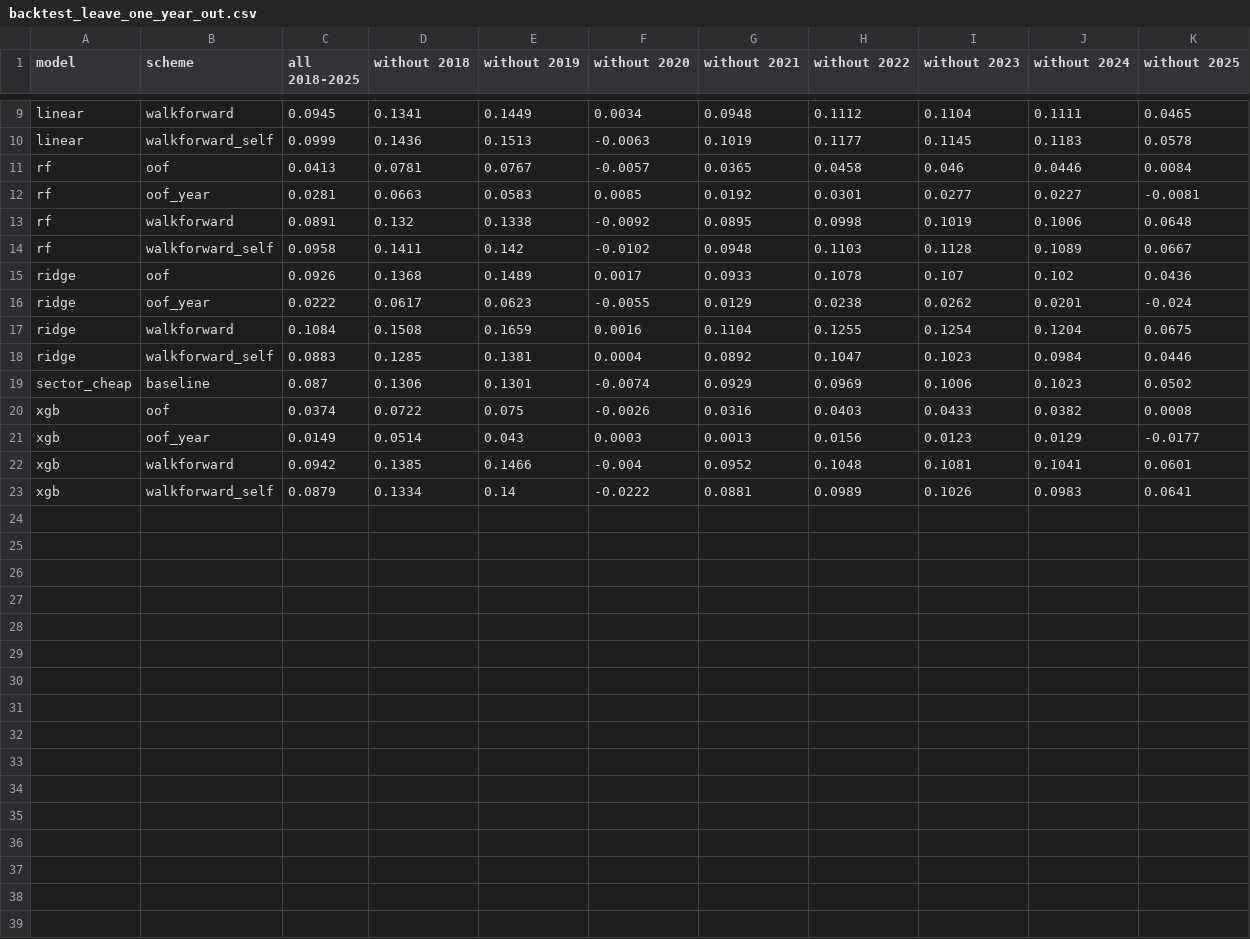
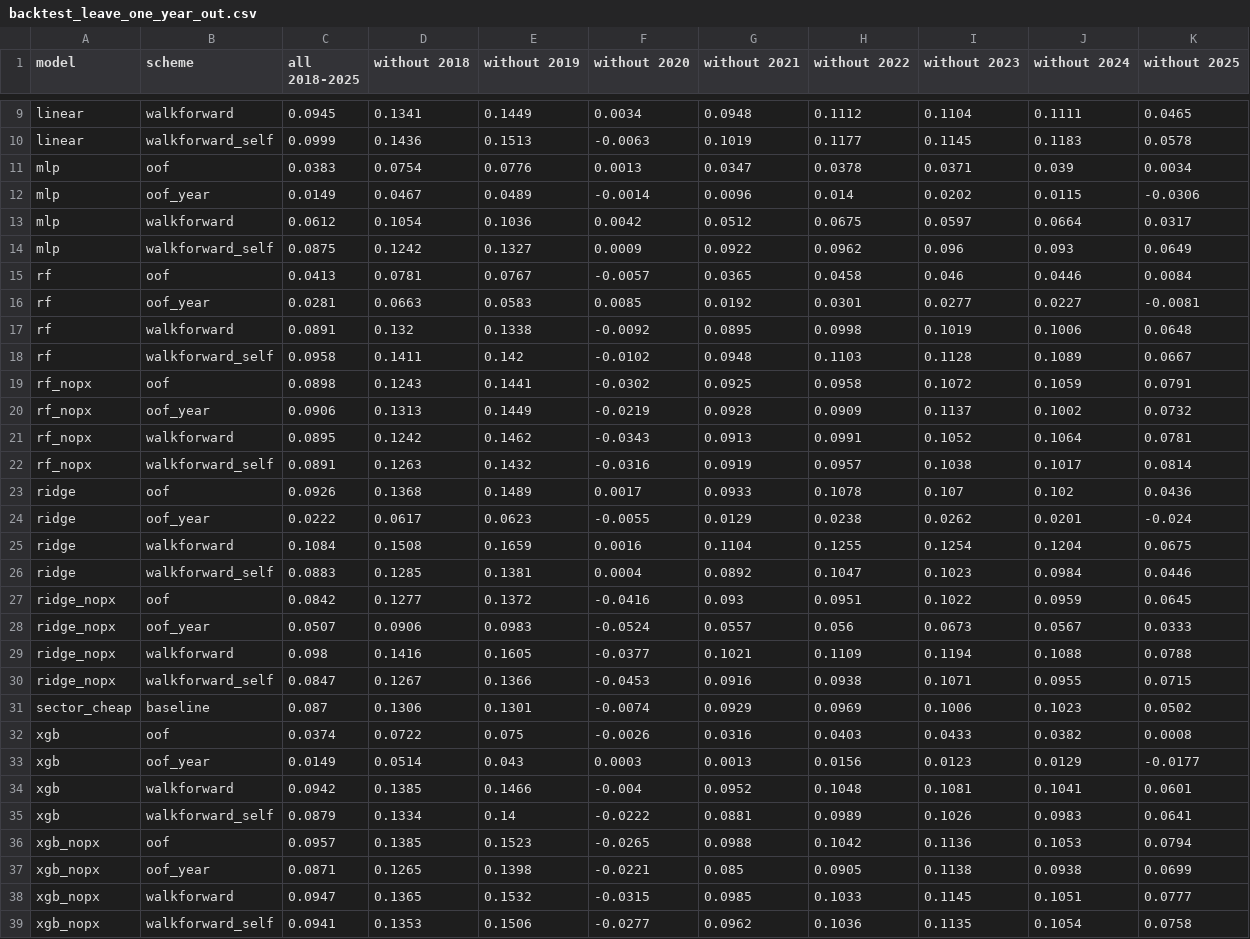
Before and after one commit to yunhoc13/sp500, a CSV file: results/backtest_leave_one_year_out.csv, drawn as a sheet; only a part is shown, gaps mark what is left out; the diff names each change by its address in the sheet, - before the commit and + after, or states it on an @@ line.

```diff
--- a/results/backtest_leave_one_year_out.csv
+++ b/results/backtest_leave_one_year_out.csv
+row 11: mlp | oof | 0.0383 | 0.0754 | 0.0776 | 0.0013 | 0.0347 | 0.0378 | 0.0371 | 0.039 | 0.0034
+row 12: mlp | oof_year | 0.0149 | 0.0467 | 0.0489 | -0.0014 | 0.0096 | 0.014 | 0.0202 | 0.0115 | -0.0306
+row 13: mlp | walkforward | 0.0612 | 0.1054 | 0.1036 | 0.0042 | 0.0512 | 0.0675 | 0.0597 | 0.0664 | 0.0317
+row 14: mlp | walkforward_self | 0.0875 | 0.1242 | 0.1327 | 0.0009 | 0.0922 | 0.0962 | 0.096 | 0.093 | 0.0649
+row 19: rf_nopx | oof | 0.0898 | 0.1243 | 0.1441 | -0.0302 | 0.0925 | 0.0958 | 0.1072 | 0.1059 | 0.0791
+row 20: rf_nopx | oof_year | 0.0906 | 0.1313 | 0.1449 | -0.0219 | 0.0928 | 0.0909 | 0.1137 | 0.1002 | 0.0732
+row 21: rf_nopx | walkforward | 0.0895 | 0.1242 | 0.1462 | -0.0343 | 0.0913 | 0.0991 | 0.1052 | 0.1064 | 0.0781
+row 22: rf_nopx | walkforward_self | 0.0891 | 0.1263 | 0.1432 | -0.0316 | 0.0919 | 0.0957 | 0.1038 | 0.1017 | 0.0814
+row 27: ridge_nopx | oof | 0.0842 | 0.1277 | 0.1372 | -0.0416 | 0.093 | 0.0951 | 0.1022 | 0.0959 | 0.0645
+row 28: ridge_nopx | oof_year | 0.0507 | 0.0906 | 0.0983 | -0.0524 | 0.0557 | 0.056 | 0.0673 | 0.0567 | 0.0333
+row 29: ridge_nopx | walkforward | 0.098 | 0.1416 | 0.1605 | -0.0377 | 0.1021 | 0.1109 | 0.1194 | 0.1088 | 0.0788
+row 30: ridge_nopx | walkforward_self | 0.0847 | 0.1267 | 0.1366 | -0.0453 | 0.0916 | 0.0938 | 0.1071 | 0.0955 | 0.0715
+row 36: xgb_nopx | oof | 0.0957 | 0.1385 | 0.1523 | -0.0265 | 0.0988 | 0.1042 | 0.1136 | 0.1053 | 0.0794
+row 37: xgb_nopx | oof_year | 0.0871 | 0.1265 | 0.1398 | -0.0221 | 0.085 | 0.0905 | 0.1138 | 0.0938 | 0.0699
+row 38: xgb_nopx | walkforward | 0.0947 | 0.1365 | 0.1532 | -0.0315 | 0.0985 | 0.1033 | 0.1145 | 0.1051 | 0.0777
+row 39: xgb_nopx | walkforward_self | 0.0941 | 0.1353 | 0.1506 | -0.0277 | 0.0962 | 0.1036 | 0.1135 | 0.1054 | 0.0758
```
Also changed, not shown: results/backtest_2020_cheapest.csv, results/backtest_cheapest_profile.csv, 10 other files.
